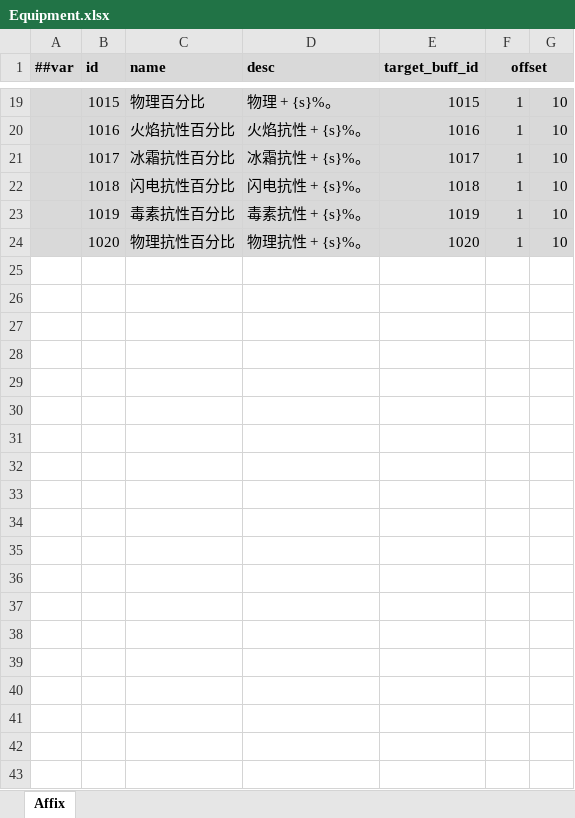
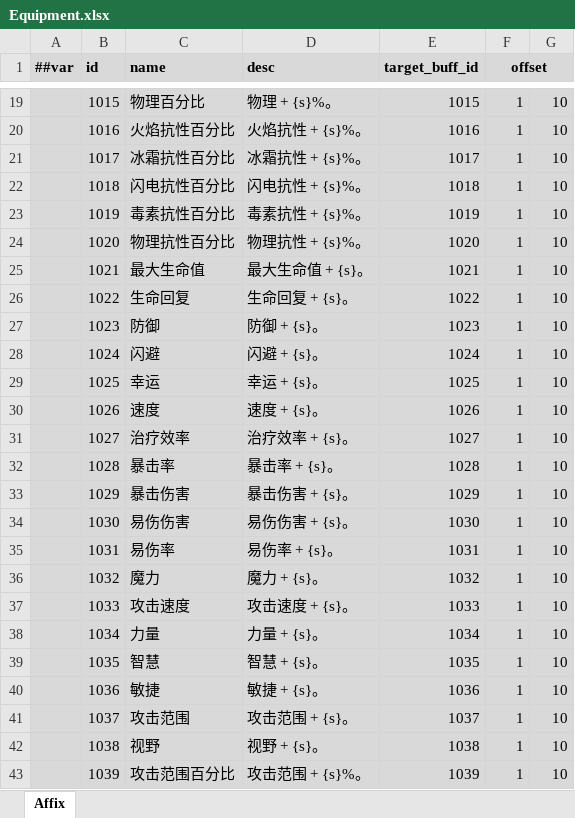
Before and after one commit to Abab-bk/AwesomeRPG, an Excel workbook: DataBase/Datas/Equipment.xlsx, sheet Affix, drawn as a sheet; only a part is shown, gaps mark what is left out; values as stored, in another font and other column widths than the file's, no borders; the diff covers the shown part only; the diff names each change by its address in the sheet, - before the commit and + after, or states it on an @@ line.

```diff
--- a/DataBase/Datas/Equipment.xlsx (sheet Affix)
+++ b/DataBase/Datas/Equipment.xlsx (sheet Affix)
+row 25:  | 1021 | 最大生命值 | 最大生命值 + {s}。 | 1021 | 1 | 10
+row 26:  | 1022 | 生命回复 | 生命回复 + {s}。 | 1022 | 1 | 10
+row 27:  | 1023 | 防御 | 防御 + {s}。 | 1023 | 1 | 10
+row 28:  | 1024 | 闪避 | 闪避 + {s}。 | 1024 | 1 | 10
+row 29:  | 1025 | 幸运 | 幸运 + {s}。 | 1025 | 1 | 10
+row 30:  | 1026 | 速度 | 速度 + {s}。 | 1026 | 1 | 10
+row 31:  | 1027 | 治疗效率 | 治疗效率 + {s}。 | 1027 | 1 | 10
+row 32:  | 1028 | 暴击率 | 暴击率 + {s}。 | 1028 | 1 | 10
+row 33:  | 1029 | 暴击伤害 | 暴击伤害 + {s}。 | 1029 | 1 | 10
+row 34:  | 1030 | 易伤伤害 | 易伤伤害 + {s}。 | 1030 | 1 | 10
+row 35:  | 1031 | 易伤率 | 易伤率 + {s}。 | 1031 | 1 | 10
+row 36:  | 1032 | 魔力 | 魔力 + {s}。 | 1032 | 1 | 10
+row 37:  | 1033 | 攻击速度 | 攻击速度 + {s}。 | 1033 | 1 | 10
+row 38:  | 1034 | 力量 | 力量 + {s}。 | 1034 | 1 | 10
+row 39:  | 1035 | 智慧 | 智慧 + {s}。 | 1035 | 1 | 10
+row 40:  | 1036 | 敏捷 | 敏捷 + {s}。 | 1036 | 1 | 10
+row 41:  | 1037 | 攻击范围 | 攻击范围 + {s}。 | 1037 | 1 | 10
+row 42:  | 1038 | 视野 | 视野 + {s}。 | 1038 | 1 | 10
+row 43:  | 1039 | 攻击范围百分比 | 攻击范围 + {s}%。 | 1039 | 1 | 10
```
Also changed, not shown: 17 added rows elsewhere in this sheet, DataBase/Datas/Buffs.xlsx, 5 other files.
